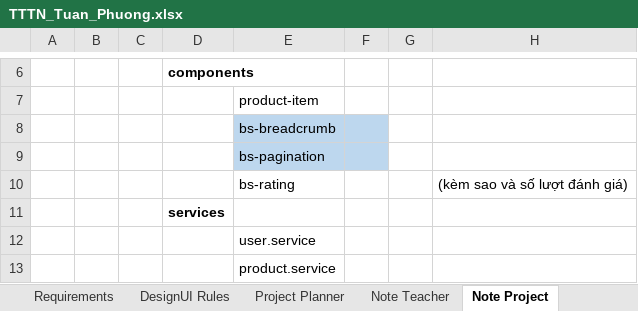
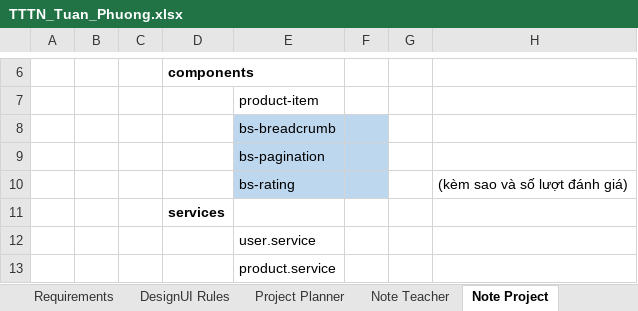
Before and after one commit to inventti-alexandre/iFoody, an Excel workbook: Document/TTTN_Tuan_Phuong.xlsx, sheet Note Project, drawn as a sheet; only a part is shown, gaps mark what is left out; values as stored, in another font and other column widths than the file's, no borders; the diff names each change by its address in the sheet, - before the commit and + after, or states it on an @@ line.

```diff
--- a/Document/TTTN_Tuan_Phuong.xlsx (sheet Note Project)
+++ b/Document/TTTN_Tuan_Phuong.xlsx (sheet Note Project)
-E10:F10 fill: none
+E10:F10 fill: #BDD7EE
```
Also changed, not shown: 8 other files.
